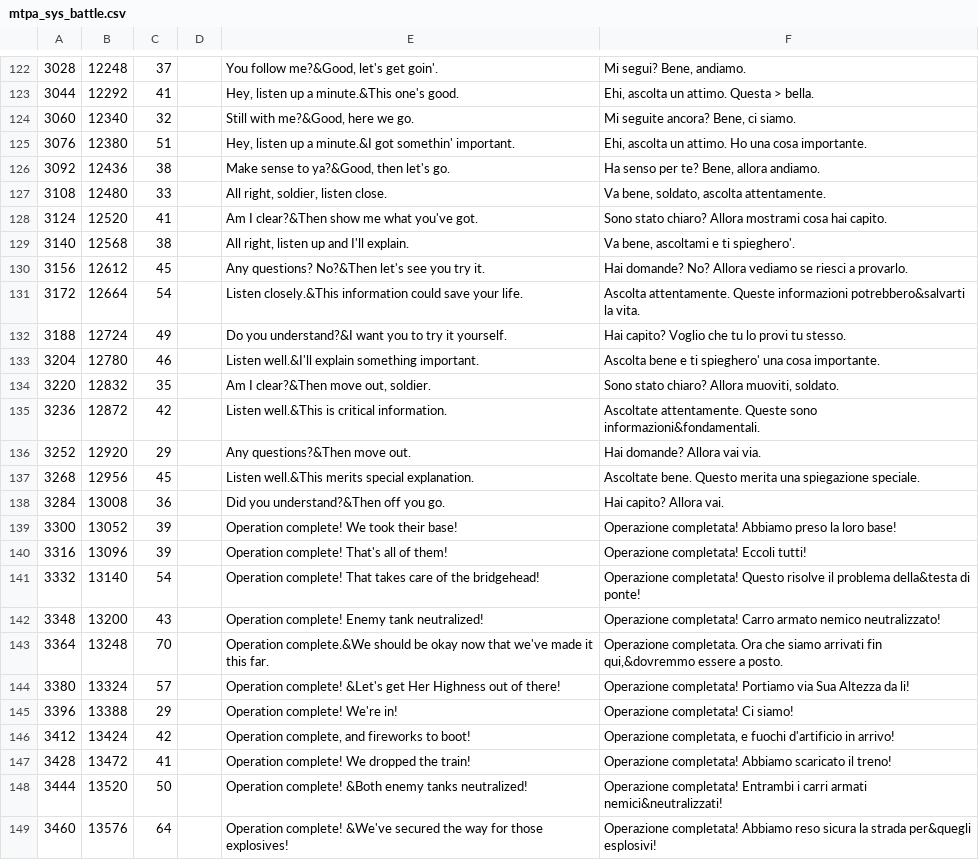
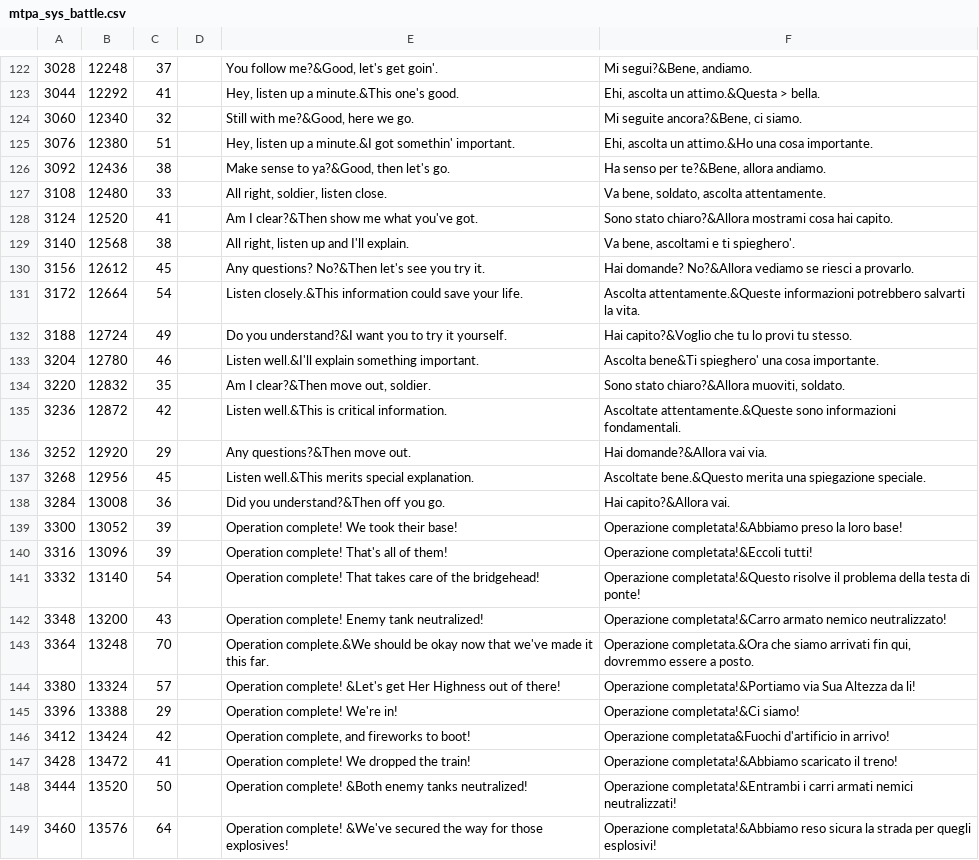
Before and after one commit to zSavT/Valkyria-Chronicles-Patch-ITA, a CSV file: Patch/File tradotti/Valkyria Chronicles/data/resource/mpta/mtpa_sys_battle.csv, drawn as a sheet; only a part is shown, gaps mark what is left out; the diff covers the shown part only; the diff names each change by its address in the sheet, - before the commit and + after, or states it on an @@ line.

```diff
--- a/Patch/File tradotti/Valkyria Chronicles/data/resource/mpta/mtpa_sys_battle.csv
+++ b/Patch/File tradotti/Valkyria Chronicles/data/resource/mpta/mtpa_sys_battle.csv
-F122: Mi segui? Bene, andiamo.
+F122: Mi segui?&Bene, andiamo.
-F123: Ehi, ascolta un attimo. Questa > bella.
+F123: Ehi, ascolta un attimo.&Questa > bella.
-F124: Mi seguite ancora? Bene, ci siamo.
+F124: Mi seguite ancora?&Bene, ci siamo.
-F125: …ascolta un attimo. Ho una cosa…
+F125: …ascolta un attimo.&Ho una cosa…
-F126: Ha senso per te? Bene, allora andiamo.
+F126: Ha senso per te?&Bene, allora andiamo.
-F128: Sono stato chiaro? Allora mostrami cosa…
+F128: Sono stato chiaro?&Allora mostrami cosa…
-F130: Hai domande? No? Allora vediamo se…
+F130: Hai domande? No?&Allora vediamo se…
-F131: Ascolta attentamente. Queste informazioni potrebbero&salvarti la vita.
+F131: Ascolta attentamente.&Queste informazioni potrebbero salvarti la vita.
-F132: Hai capito? Voglio che tu lo provi tu stesso.
+F132: Hai capito?&Voglio che tu lo provi tu stesso.
-F133: Ascolta bene e ti spieghero' una…
+F133: Ascolta bene&Ti spieghero' una…
-F134: Sono stato chiaro? Allora muoviti, soldato.
+F134: Sono stato chiaro?&Allora muoviti, soldato.
-F135: Ascoltate attentamente. Queste sono informazioni&fondamentali.
+F135: Ascoltate attentamente.&Queste sono informazioni fondamentali.
-F136: Hai domande? Allora vai via.
+F136: Hai domande?&Allora vai via.
-F137: Ascoltate bene. Questo merita una…
+F137: Ascoltate bene.&Questo merita una…
-F138: Hai capito? Allora vai.
+F138: Hai capito?&Allora vai.
-F139: Operazione completata! Abbiamo preso la…
+F139: Operazione completata!&Abbiamo preso la…
-F140: Operazione completata! Eccoli tutti!
+F140: Operazione completata!&Eccoli tutti!
-F141: Operazione completata! Questo risolve il problema della&testa di ponte!
+F141: Operazione completata!&Questo risolve il problema della testa di ponte!
-F142: Operazione completata! Carro armato nemico…
+F142: Operazione completata!&Carro armato nemico…
-F143: Operazione completata. Ora che siamo arrivati fin qui,&dovremmo essere a…
+F143: Operazione completata.&Ora che siamo arrivati fin qui, dovremmo essere a…
-F144: Operazione completata! Portiamo via Sua…
+F144: Operazione completata!&Portiamo via Sua…
-F145: Operazione completata! Ci siamo!
+F145: Operazione completata!&Ci siamo!
-F146: Operazione completata, e fuochi d'artificio in…
+F146: Operazione completata&Fuochi d'artificio in…
-F147: Operazione completata! Abbiamo scaricato il…
+F147: Operazione completata!&Abbiamo scaricato il…
-F148: Operazione completata! Entrambi i carri armati nemici&neutralizzati!
+F148: Operazione completata!&Entrambi i carri armati nemici neutralizzati!
-F149: Operazione completata! Abbiamo reso sicura la strada per&quegli esplosivi!
+F149: Operazione completata!&Abbiamo reso sicura la strada per quegli esplosivi!
```
Also changed, not shown: 116 edited cells elsewhere in this file.
